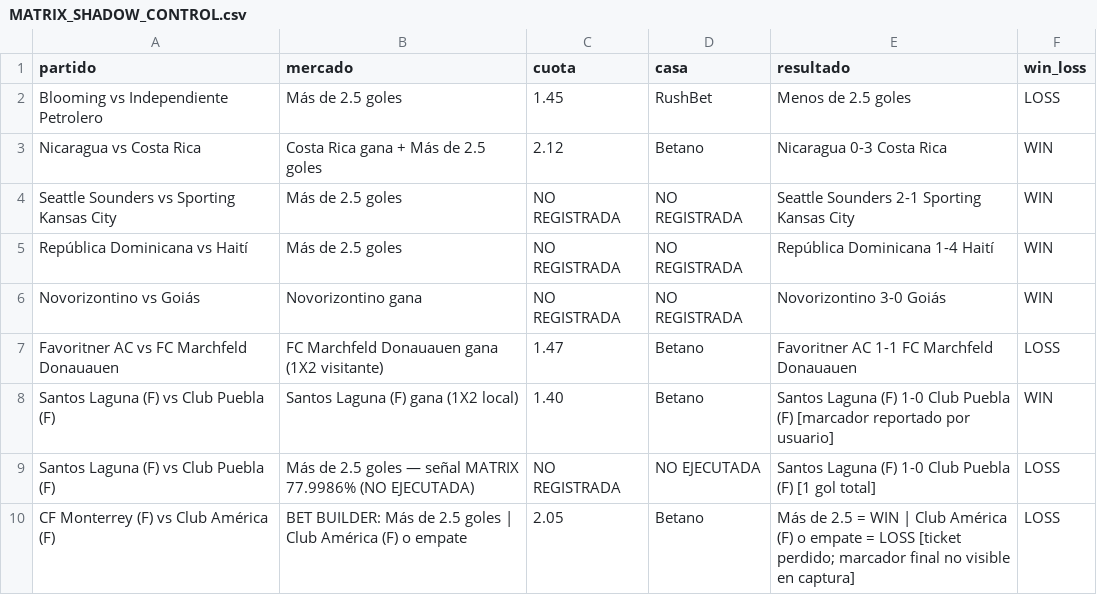
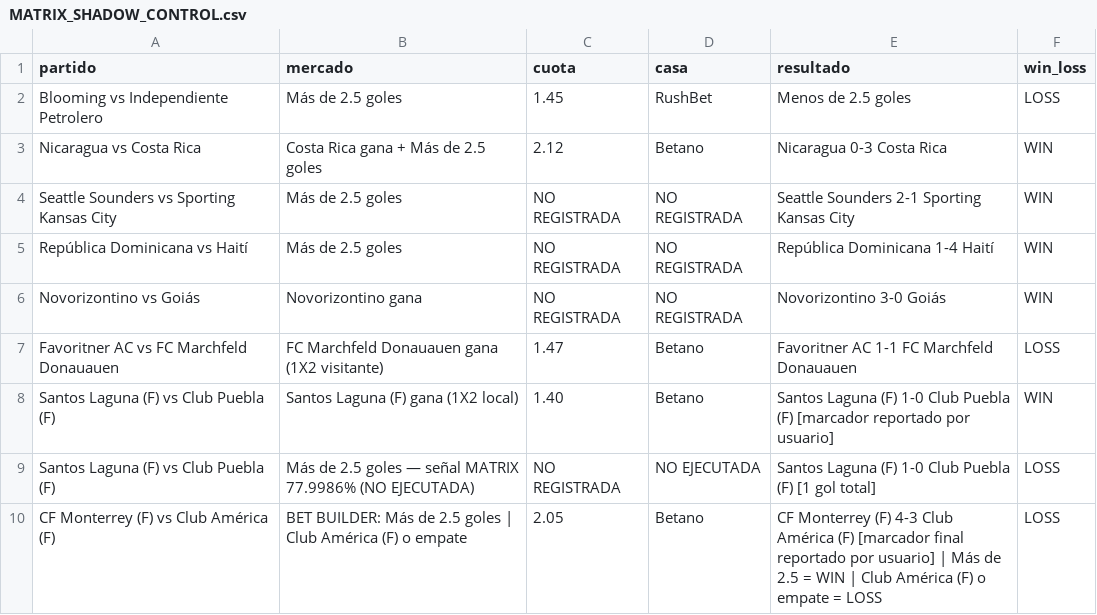
Before and after one commit to MatrixLabSports/MATRIX-LAB, a CSV file: evidence/api_football/shadow_recommendations/MATRIX_SHADOW_CONTROL.csv, drawn as a sheet.

Commit message:
evidence(football): record Monterrey 4-3 América final

```diff
--- a/evidence/api_football/shadow_recommendations/MATRIX_SHADOW_CONTROL.csv
+++ b/evidence/api_football/shadow_recommendations/MATRIX_SHADOW_CONTROL.csv
@@ -9,2 +9,2 @@ partido,mercado,cuota,casa,resultado,win_loss
 "Santos Laguna (F) vs Club Puebla (F)","Más de 2.5 goles — señal MATRIX 77.9986% (NO EJECUTADA)","NO REGISTRADA","NO EJECUTADA","Santos Laguna (F) 1-0 Club Puebla (F) [1 gol total]","LOSS"
-"CF Monterrey (F) vs Club América (F)","BET BUILDER: Más de 2.5 goles | Club América (F) o empate","2.05","Betano","Más de 2.5 = WIN | Club América (F) o empate = LOSS [ticket perdido; marcador final no visible en captura]","LOSS"
+"CF Monterrey (F) vs Club América (F)","BET BUILDER: Más de 2.5 goles | Club América (F) o empate","2.05","Betano","CF Monterrey (F) 4-3 Club América (F) [marcador final reportado por usuario] | Más de 2.5 = WIN | Club América (F) o empate = LOSS","LOSS"
```
Also changed, not shown: 1 other file.
